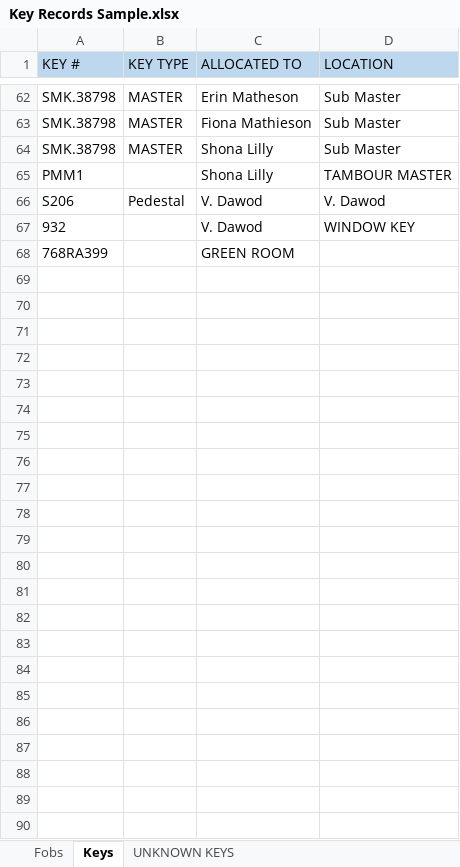
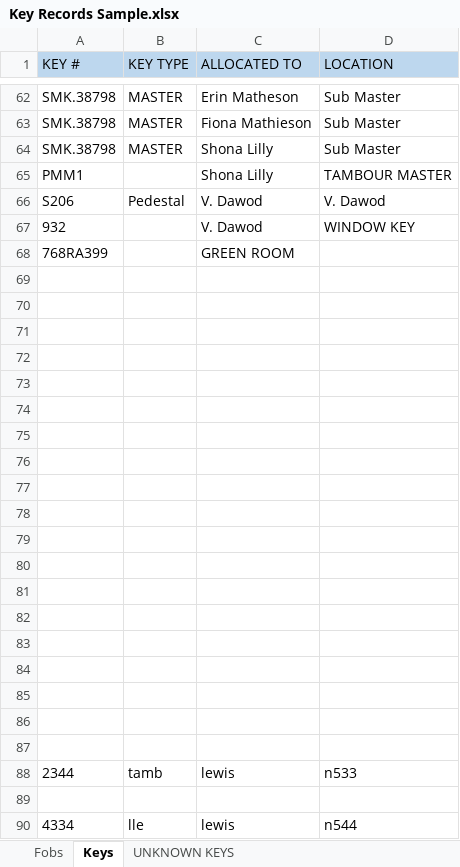
Before and after one commit to MSK998/KeyFinder, an Excel workbook: src/main/resources/Key Records Sample.xlsx, sheet Keys, drawn as a sheet; only a part is shown, gaps mark what is left out; values as stored, in another font and other column widths than the file's, no borders; the diff names each change by its address in the sheet, - before the commit and + after, or states it on an @@ line.

```diff
--- a/src/main/resources/Key Records Sample.xlsx (sheet Keys)
+++ b/src/main/resources/Key Records Sample.xlsx (sheet Keys)
+row 69: (empty)
+row 70: (empty)
+row 71: (empty)
+row 72: (empty)
+row 73: (empty)
+row 74: (empty)
+row 75: (empty)
+row 76: (empty)
+row 77: (empty)
+row 78: (empty)
+row 79: (empty)
+row 80: (empty)
+row 81: (empty)
+row 82: (empty)
+row 83: (empty)
+row 84: (empty)
+row 85: (empty)
+row 86: (empty)
+row 87: (empty)
+row 88: 2344 | tamb | lewis | n533
+row 89: (empty)
+row 90: 4334 | lle | lewis | n544
```
Also changed, not shown: 4 other files.
